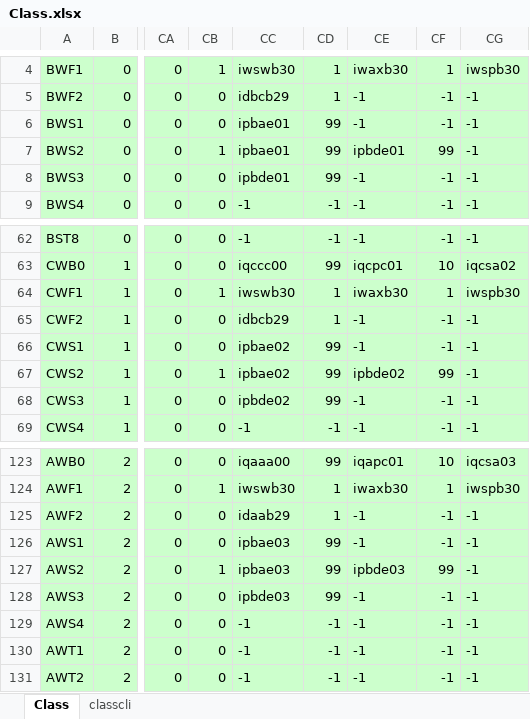
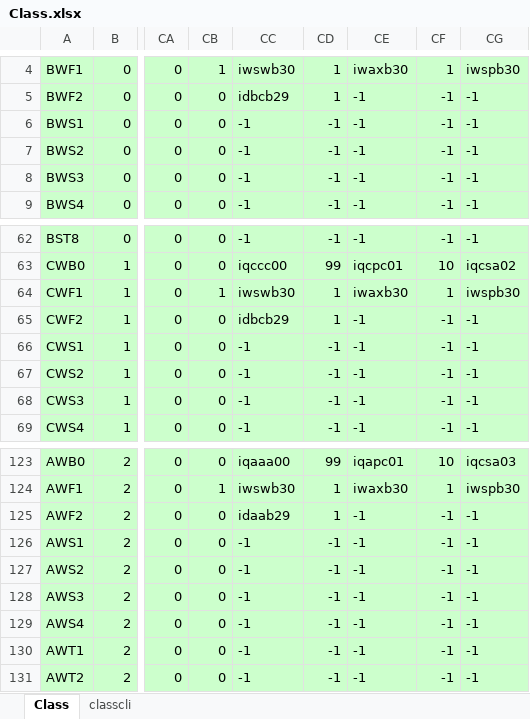
Before and after one commit to juangraydev/nexus-database, an Excel workbook: gu_in/Character.edf/Class.xlsx, sheet Class, drawn as a sheet; only a part is shown, gaps mark what is left out; values as stored, in another font and other column widths than the file's, no borders; the diff names each change by its address in the sheet, - before the commit and + after, or states it on an @@ line.

Commit message:
character.edf remove 40% attack potion quest all race

```diff
--- a/gu_in/Character.edf/Class.xlsx (sheet Class)
+++ b/gu_in/Character.edf/Class.xlsx (sheet Class)
-CC6:CC7: ipbae01
+CC6:CC7: -1
-CD6:CD8: 99
+CD6:CD8: -1
-CB7: 1
+CB7: 0
-CE7: ipbde01
+CE7: -1
-CF7: 99
+CF7: -1
-CC8: ipbde01
+CC8: -1
-CC66:CC67: ipbae02
+CC66:CC67: -1
-CD66:CD68: 99
+CD66:CD68: -1
-CB67: 1
+CB67: 0
-CE67: ipbde02
+CE67: -1
-CF67: 99
+CF67: -1
-CC68: ipbde02
+CC68: -1
-CC126:CC127: ipbae03
+CC126:CC127: -1
-CD126:CD128: 99
+CD126:CD128: -1
-CB127: 1
+CB127: 0
-CE127: ipbde03
+CE127: -1
-CF127: 99
+CF127: -1
-CC128: ipbde03
+CC128: -1
```
Also changed, not shown: sheet classcli, 3 other files.
